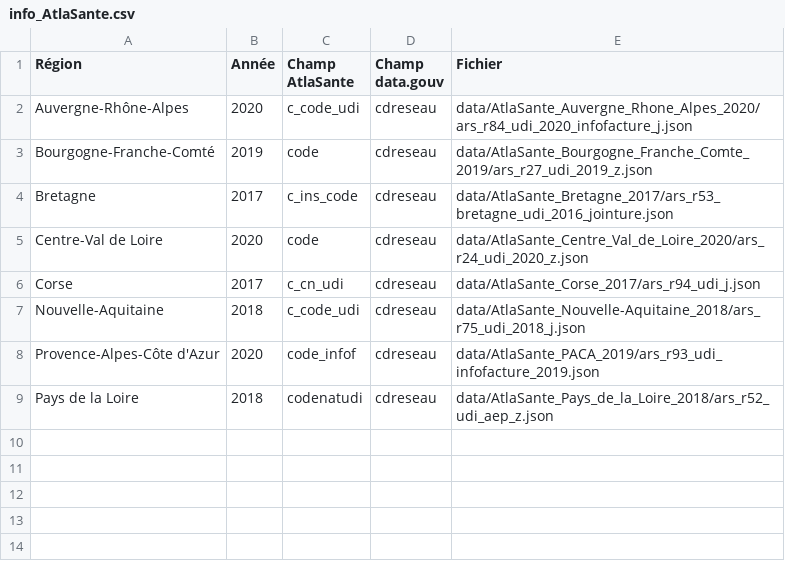
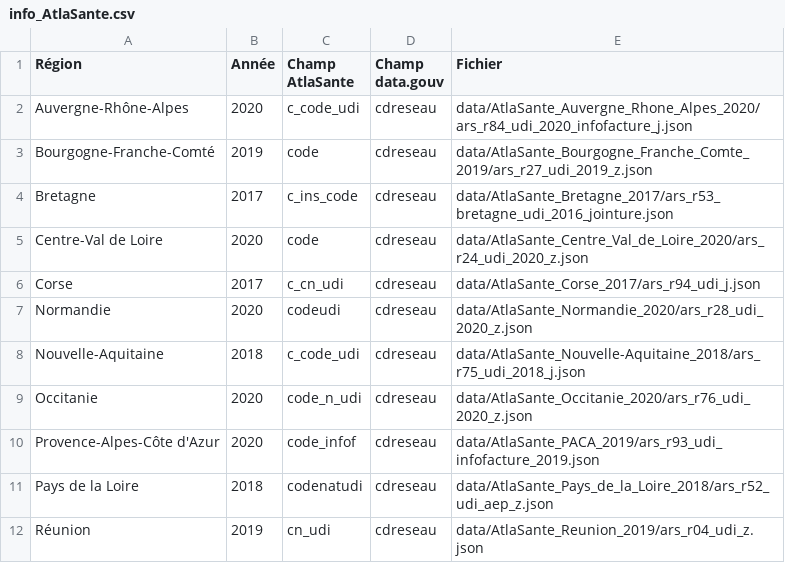
Before and after one commit to blenzi/GD4H_eau, a CSV file: data/info_AtlaSante.csv, drawn as a sheet.

Commit message:
Update info_AtlaSante.csv; add requirements.txt and setup.py
- info_AtlaSante.csv: add Normandie, Occitanie and Réunion
- add requirements.txt
- add setup.py with PostInstall to download package data

```diff
--- a/data/info_AtlaSante.csv
+++ b/data/info_AtlaSante.csv
@@ -6,4 +6,7 @@ Centre-Val de Loire,2020,code,cdreseau,data/AtlaSante_Centre_Val_de_Loire_2020/a
 Corse,2017,c_cn_udi,cdreseau,data/AtlaSante_Corse_2017/ars_r94_udi_j.json
+Normandie,2020,codeudi,cdreseau,data/AtlaSante_Normandie_2020/ars_r28_udi_2020_z.json
 Nouvelle-Aquitaine,2018,c_code_udi,cdreseau,data/AtlaSante_Nouvelle-Aquitaine_2018/ars_r75_udi_2018_j.json
+Occitanie,2020,code_n_udi,cdreseau,data/AtlaSante_Occitanie_2020/ars_r76_udi_2020_z.json
 Provence-Alpes-Côte d'Azur,2020,code_infof,cdreseau,data/AtlaSante_PACA_2019/ars_r93_udi_infofacture_2019.json
 Pays de la Loire,2018,codenatudi,cdreseau,data/AtlaSante_Pays_de_la_Loire_2018/ars_r52_udi_aep_z.json
+Réunion,2019,cn_udi,cdreseau,data/AtlaSante_Reunion_2019/ars_r04_udi_z.json
```
Also changed, not shown: 2 other files.
